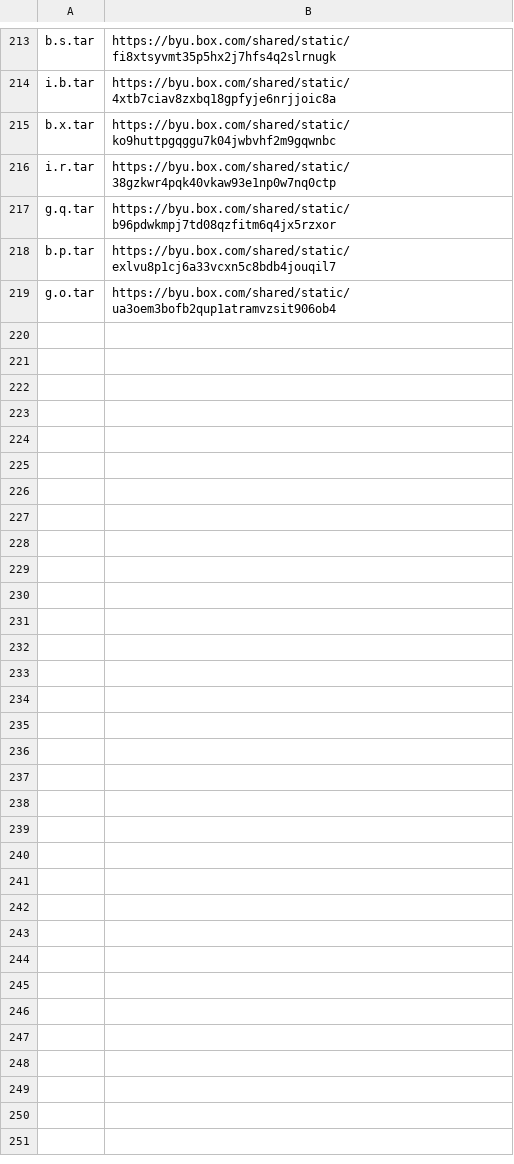
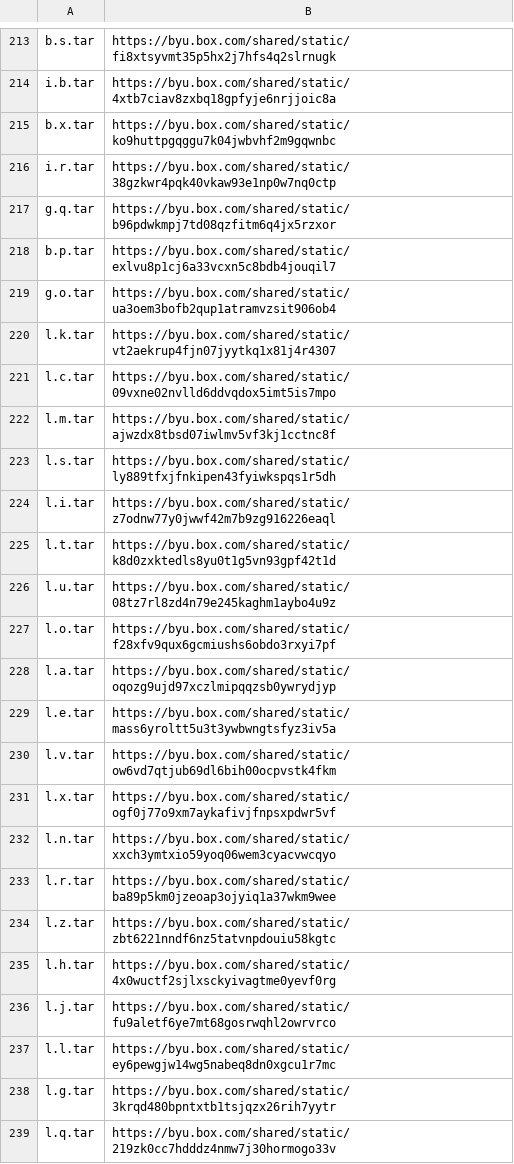
Before and after one commit to herobd/dessurt, a CSV file: data_sets/cdip_download_urls.csv, drawn as a sheet; only a part is shown, gaps mark what is left out; the diff covers the shown part only; the diff names each change by its address in the sheet, - before the commit and + after, or states it on an @@ line.

```diff
--- a/data_sets/cdip_download_urls.csv
+++ b/data_sets/cdip_download_urls.csv
+row 220: l.k.tar | https://byu.box.com/shared/static/vt2aekrup4fjn07jyytkq1x81j4r4307
+row 221: l.c.tar | https://byu.box.com/shared/static/09vxne02nvlld6ddvqdox5imt5is7mpo
+row 222: l.m.tar | https://byu.box.com/shared/static/ajwzdx8tbsd07iwlmv5vf3kj1cctnc8f
+row 223: l.s.tar | https://byu.box.com/shared/static/ly889tfxjfnkipen43fyiwkspqs1r5dh
+row 224: l.i.tar | https://byu.box.com/shared/static/z7odnw77y0jwwf42m7b9zg916226eaql
+row 225: l.t.tar | https://byu.box.com/shared/static/k8d0zxktedls8yu0t1g5vn93gpf42t1d
+row 226: l.u.tar | https://byu.box.com/shared/static/08tz7rl8zd4n79e245kaghm1aybo4u9z
+row 227: l.o.tar | https://byu.box.com/shared/static/f28xfv9qux6gcmiushs6obdo3rxyi7pf
+row 228: l.a.tar | https://byu.box.com/shared/static/oqozg9ujd97xczlmipqqzsb0ywrydjyp
+row 229: l.e.tar | https://byu.box.com/shared/static/mass6yroltt5u3t3ywbwngtsfyz3iv5a
+row 230: l.v.tar | https://byu.box.com/shared/static/ow6vd7qtjub69dl6bih00ocpvstk4fkm
+row 231: l.x.tar | https://byu.box.com/shared/static/ogf0j77o9xm7aykafivjfnpsxpdwr5vf
+row 232: l.n.tar | https://byu.box.com/shared/static/xxch3ymtxio59yoq06wem3cyacvwcqyo
+row 233: l.r.tar | https://byu.box.com/shared/static/ba89p5km0jzeoap3ojyiq1a37wkm9wee
+row 234: l.z.tar | https://byu.box.com/shared/static/zbt6221nndf6nz5tatvnpdouiu58kgtc
+row 235: l.h.tar | https://byu.box.com/shared/static/4x0wuctf2sjlxsckyivagtme0yevf0rg
+row 236: l.j.tar | https://byu.box.com/shared/static/fu9aletf6ye7mt68gosrwqhl2owrvrco
+row 237: l.l.tar | https://byu.box.com/shared/static/ey6pewgjw14wg5nabeq8dn0xgcu1r7mc
+row 238: l.g.tar | https://byu.box.com/shared/static/3krqd480bpntxtb1tsjqzx26rih7yytr
+row 239: l.q.tar | https://byu.box.com/shared/static/219zk0cc7hdddz4nmw7j30hormogo33v
```
Also changed, not shown: 46 added rows elsewhere in this file, 1 other file.
